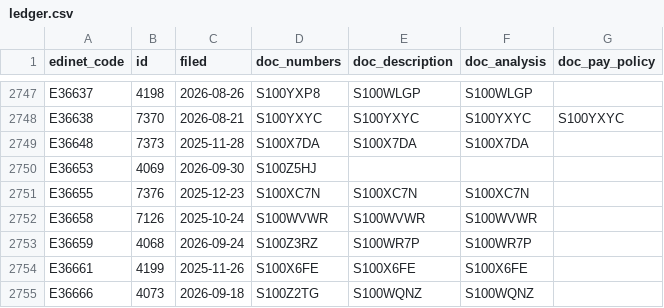
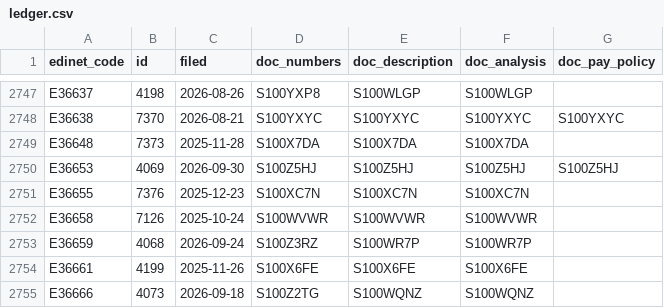
Before and after one commit to varmil/nenshu, a CSV file: pipeline/data/ledger.csv, drawn as a sheet; only a part is shown, gaps mark what is left out.

```diff
--- a/pipeline/data/ledger.csv
+++ b/pipeline/data/ledger.csv
@@ -2749,3 +2749,3 @@ E36638,7370,2026-08-21,S100YXYC,S100YXYC,S100YXYC,S100YXYC
 E36648,7373,2025-11-28,S100X7DA,S100X7DA,S100X7DA,
-E36653,4069,2026-09-30,S100Z5HJ,,,
+E36653,4069,2026-09-30,S100Z5HJ,S100Z5HJ,S100Z5HJ,S100Z5HJ
 E36655,7376,2025-12-23,S100XC7N,S100XC7N,S100XC7N,
```
Also changed, not shown: 3 other files.
